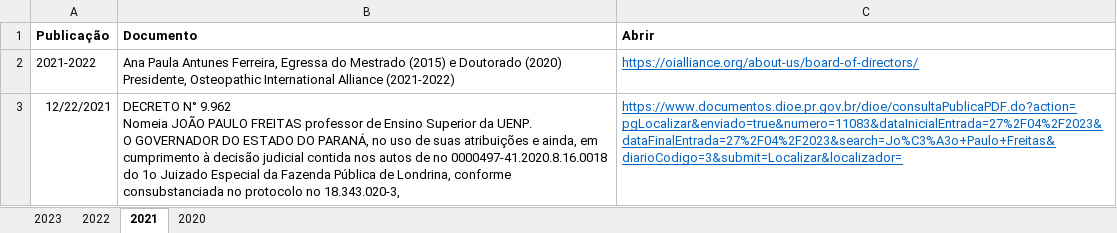
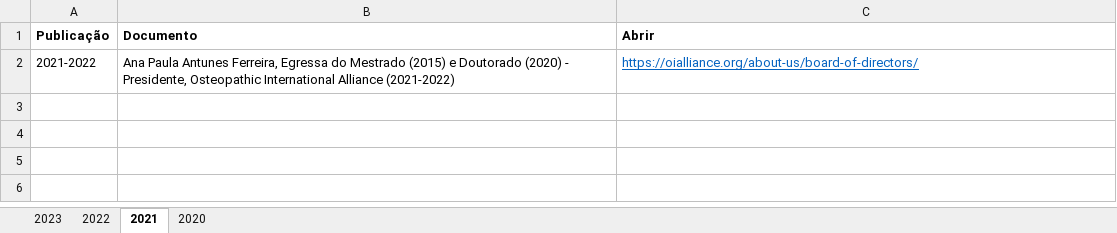
Before and after one commit to ppgcr-unisuam/observatoriocr, an Excel workbook: PPG/Destaques.xlsx, sheet 2021, drawn as a sheet; values as stored, in another font and other column widths than the file's, no borders; ↵ is a line break in a cell; the diff names each change by its address in the sheet, - before the commit and + after, or states it on an @@ line.

```diff
--- a/PPG/Destaques.xlsx (sheet 2021)
+++ b/PPG/Destaques.xlsx (sheet 2021)
-B2 (Documento): …Doutorado (2020) ↵ Presidente, Osteopathic…
+B2 (Documento): …Doutorado (2020) - Presidente, Osteopathic…
-row 3: 12/22/2021 | DECRETO N° 9.962 ↵ Nomeia JOÃO PAULO FREITAS professor de Ensino Superior da UENP. ↵ O GOVERNADOR DO ESTADO DO PARANÁ, no uso de suas atribuições e ainda, em cumprimento à decisão judicial contida nos autos de no 0000497-41.2020.8.16.0018 do 1o Juizado Especial da Fazenda Pública de Londrina, conforme consubstanciada no protocolo no 18.343.020-3, | https://www.documentos.dioe.pr.gov.br/dioe/consultaPublicaPDF.do?action=pgLocalizar&enviado=true&numero=11083&dataInicialEntrada=27%2F04%2F2023&dataFinalEntrada=27%2F04%2F2023&search=Jo%C3%A3o+Paulo+Freitas&diarioCodigo=3&submit=Localizar&localizador=
```
Also changed, not shown: sheet 2022, sheet 2023, sheet 2020, PPG/Blog institucional.xlsx, PPG/Blogs externos.xlsx, 26 other files.
